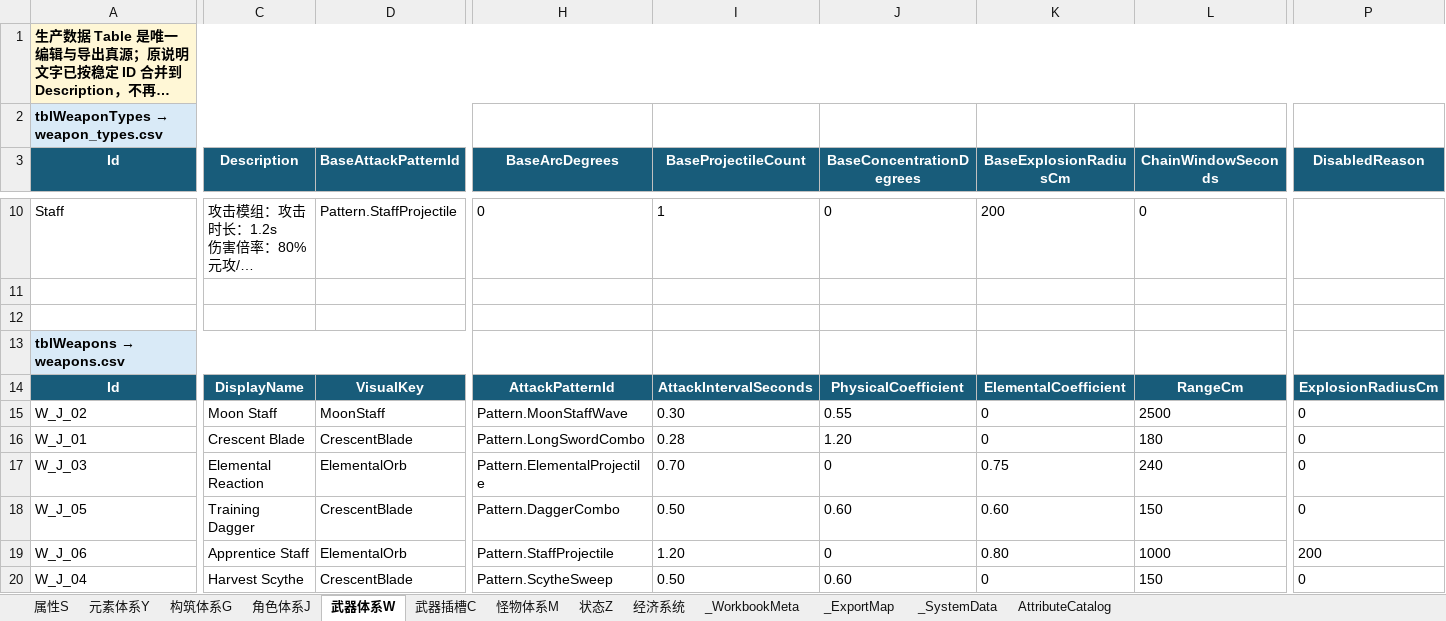
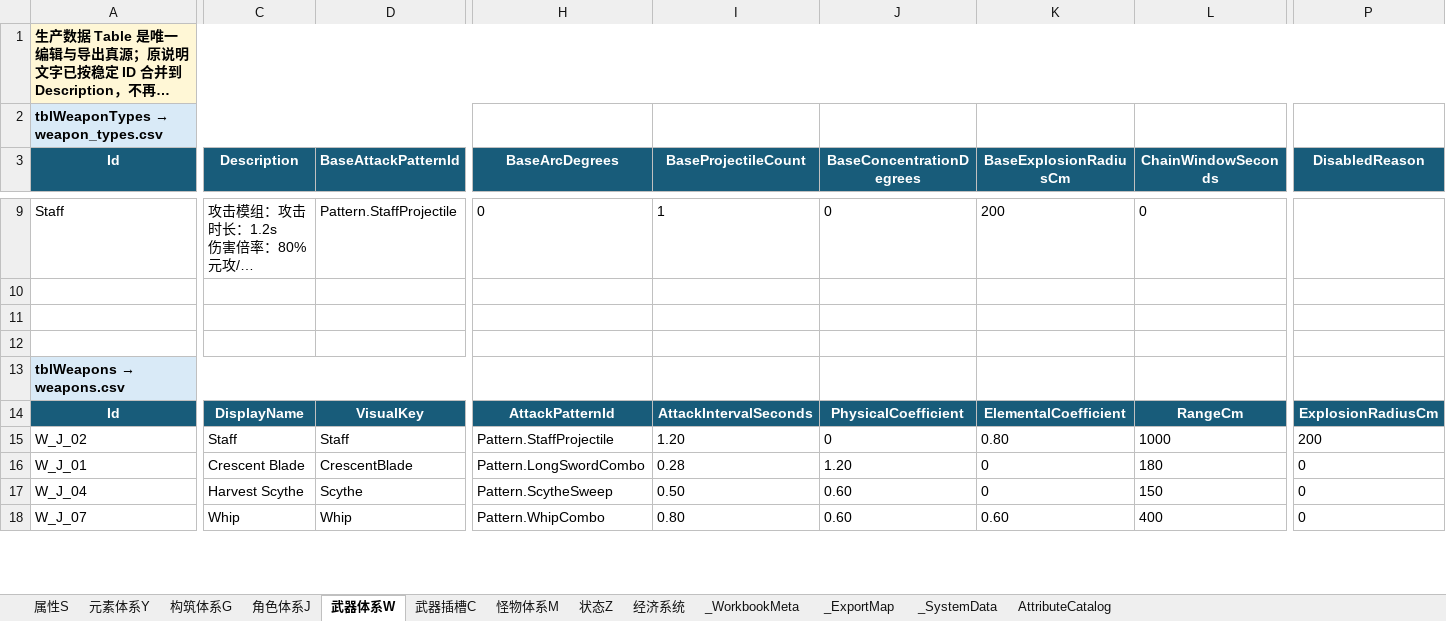
Before and after one commit to lyouduan/ReEcho, an Excel workbook: Design/Data/ReEchoData.xlsx, sheet 武器体系W, drawn as a sheet; only a part is shown, gaps mark what is left out; long unchanged cells end in …; values as stored, in another font and other column widths than the file's, no borders; table styles not drawn; removed rows and columns are numbered as before the commit, all else as after; rows hold the shown columns only; the diff covers the shown part only; the diff names each change by its address in the sheet, - before the commit and + after, or states it on an @@ line.

Commit message:
[PROGRAMMER] Plan 62 implement - weapon family completion (remove dagger, merge staff to single instance, extend input slots to 6, rewrite weapon CSVs, sync XLSX canonical source)

```diff
--- a/Design/Data/ReEchoData.xlsx (sheet 武器体系W)
+++ b/Design/Data/ReEchoData.xlsx (sheet 武器体系W)
+row 12: (empty)
-C15 (Description): Moon Staff
+C15 (Description): Staff
-D15 (BaseAttackPatternId): MoonStaff
+D15 (BaseAttackPatternId): Staff
-H15 (BaseArcDegrees): Pattern.MoonStaffWave
+H15 (BaseArcDegrees): Pattern.StaffProjectile
-I15 (BaseProjectileCount): 0.30
+I15 (BaseProjectileCount): 1.20
-J15 (BaseConcentrationDegrees): 0.55
+J15 (BaseConcentrationDegrees): 0
-K15 (BaseExplosionRadiusCm): 0
+K15 (BaseExplosionRadiusCm): 0.80
-L15 (ChainWindowSeconds): 2500
+L15 (ChainWindowSeconds): 1000
-P15 (DisabledReason): 0
+P15 (DisabledReason): 200
-row 17: W_J_03 | Elemental Reaction | ElementalOrb | Pattern.ElementalProjectile | 0.70 | 0 | 0.75 | 240 | 0
-row 18: W_J_05 | Training Dagger | CrescentBlade | Pattern.DaggerCombo | 0.50 | 0.60 | 0.60 | 150 | 0
-row 19: W_J_06 | Apprentice Staff | ElementalOrb | Pattern.StaffProjectile | 1.20 | 0 | 0.80 | 1000 | 200
-D17 (BaseAttackPatternId): CrescentBlade
+D17 (BaseAttackPatternId): Scythe
+row 18: W_J_07 | Whip | Whip | Pattern.WhipCombo | 0.80 | 0.60 | 0.60 | 400 | 0
```
Also changed, not shown: 2 added rows, 7 removed rows and 2 edited cells elsewhere in this sheet, sheet 武器插槽C, sheet 角色体系J, 33 other files.
